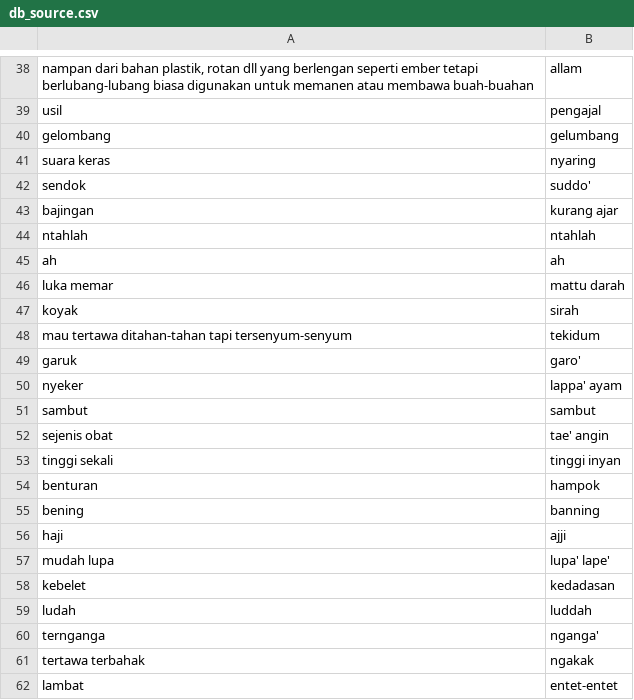
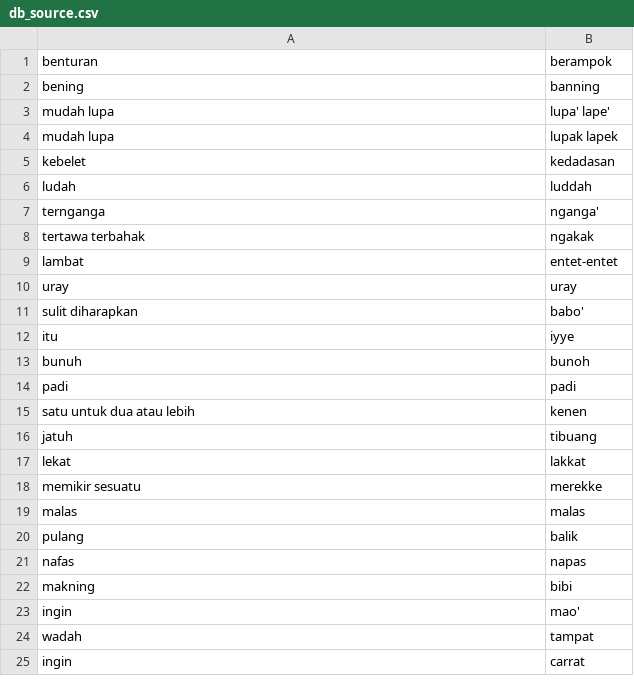
Before and after one commit to cacing69/indonesia-sambas-dataset, a CSV file: raw/db_source.csv, drawn as a sheet; only a part is shown, gaps mark what is left out; the shorter side is filled out with more unchanged rows; the diff covers the shown part only.

Commit message:
add db train : inputan dari user untuk app lama

```diff
--- a/raw/db_source.csv
+++ b/raw/db_source.csv
@@ -38,21 +1,5 @@
-"nampan dari bahan plastik, rotan dll yang berlengan seperti ember tetapi berlubang-lubang biasa digunakan untuk memanen atau membawa buah-buahan","allam"
-"usil","pengajal"
-"gelombang","gelumbang"
-"suara keras","nyaring"
-"sendok","suddo'"
-"bajingan","kurang ajar"
-"ntahlah","ntahlah"
-"ah","ah"
-"luka memar","mattu darah"
-"koyak","sirah"
-"mau tertawa ditahan-tahan tapi tersenyum-senyum","tekidum"
-"garuk","garo'"
-"nyeker","lappa' ayam"
-"sambut","sambut"
-"sejenis obat","tae' angin"
-"tinggi sekali","tinggi inyan"
-"benturan","hampok"
+"benturan","berampok"
 "bening","banning"
-"haji","ajji"
 "mudah lupa","lupa' lape'"
+"mudah lupa","lupak lapek"
 "kebelet","kedadasan"
```
Also changed, not shown: 37 removed rows elsewhere in this file, data/indonesia_sambas.csv, 2 other files.
